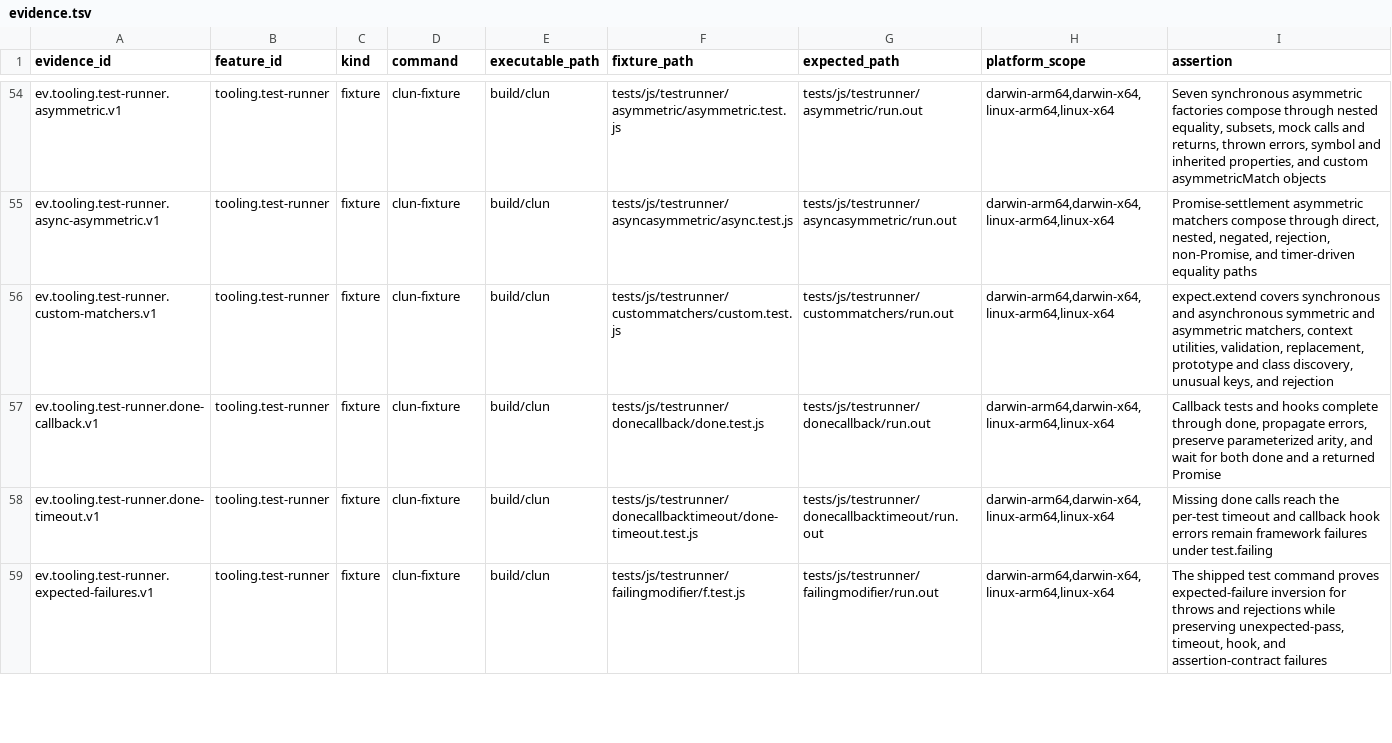
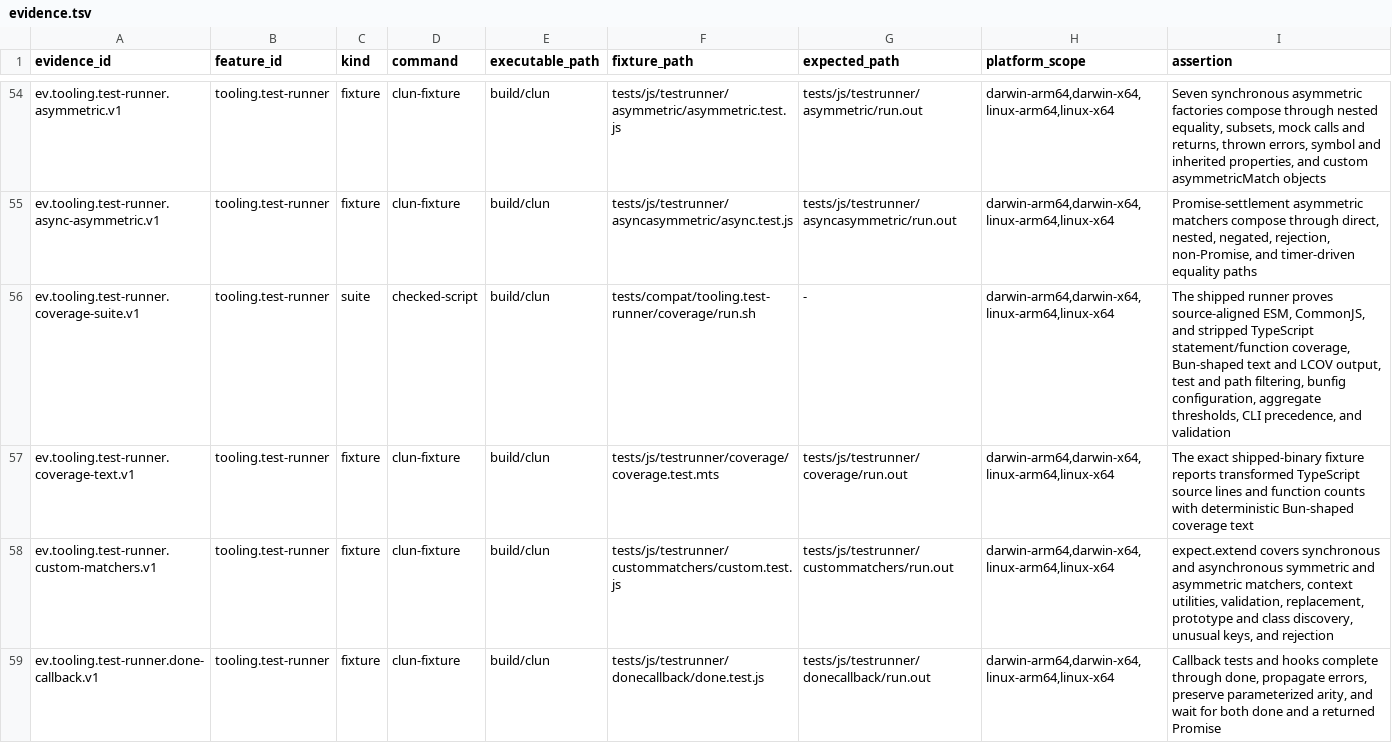
Before and after one commit to theesfeld/clun, a TSV file: compat/evidence.tsv, drawn as a sheet; only a part is shown, gaps mark what is left out; the shorter side is filled out with more unchanged rows; the diff names each change by its address in the sheet, - before the commit and + after, or states it on an @@ line.

Commit message:
feat(test): add source-aligned coverage

```diff
--- a/compat/evidence.tsv
+++ b/compat/evidence.tsv
+row 56: ev.tooling.test-runner.coverage-suite.v1 | tooling.test-runner | suite | checked-script | build/clun | tests/compat/tooling.test-runner/coverage/run.sh | - | darwin-arm64,darwin-x64,linux-arm64,linux-x64 | The shipped runner proves source-aligned ESM, CommonJS, and stripped TypeScript statement/function coverage, Bun-shaped text and LCOV output, test and path filtering, bunfig configuration, aggregate thresholds, CLI precedence, and validation
+row 57: ev.tooling.test-runner.coverage-text.v1 | tooling.test-runner | fixture | clun-fixture | build/clun | tests/js/testrunner/coverage/coverage.test.mts | tests/js/testrunner/coverage/run.out | darwin-arm64,darwin-x64,linux-arm64,linux-x64 | The exact shipped-binary fixture reports transformed TypeScript source lines and function counts with deterministic Bun-shaped coverage text
```
Also changed, not shown: compat/features.tsv, compat/platforms.tsv, 17 other files.
